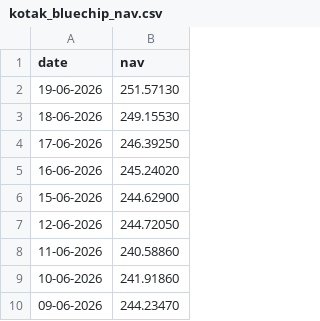
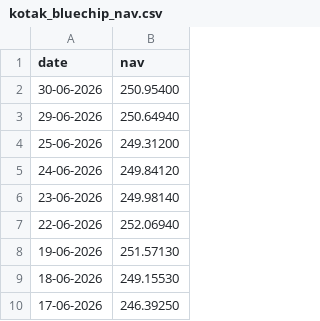
Before and after one commit to ashuuuu7/Mutual_Fund_Analytics, a CSV file: data/raw/kotak_bluechip_nav.csv, drawn as a sheet; only a part is shown; the shorter side is filled out with more unchanged rows.

```diff
--- a/data/raw/kotak_bluechip_nav.csv
+++ b/data/raw/kotak_bluechip_nav.csv
@@ -1,2 +1,8 @@
 date,nav
+30-06-2026,250.95400
+29-06-2026,250.64940
+25-06-2026,249.31200
+24-06-2026,249.84120
+23-06-2026,249.98140
+22-06-2026,252.06940
 19-06-2026,251.57130
```
Also changed, not shown: data/raw/axis_bluechip_nav.csv, data/raw/icici_bluechip_nav.csv, 33 other files.
